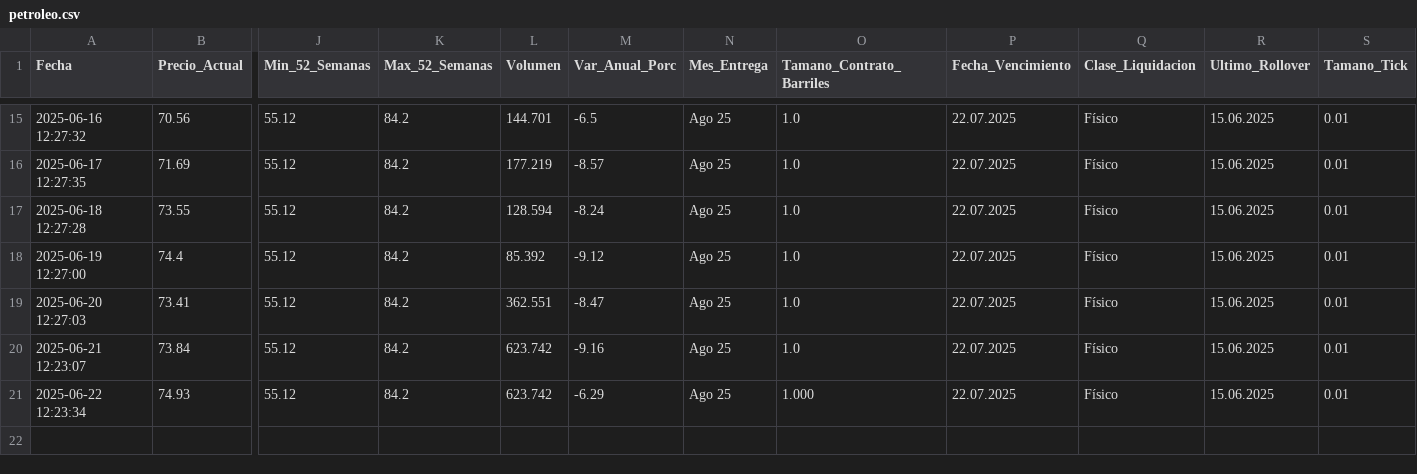
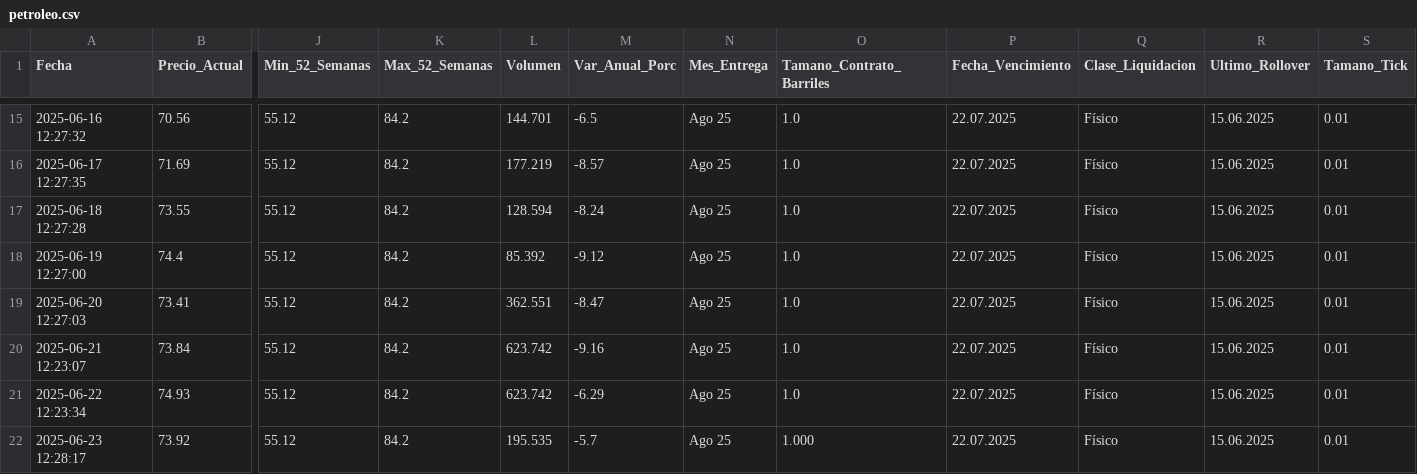
Before and after one commit to kaquinoy/TAMN, a CSV file: historial/petroleo.csv, drawn as a sheet; only a part is shown, gaps mark what is left out; rows hold the shown columns only; the diff names each change by its address in the sheet, - before the commit and + after, or states it on an @@ line.

```diff
--- a/historial/petroleo.csv
+++ b/historial/petroleo.csv
-O21 (Tamano_Contrato_Barriles): 1.000
+O21 (Tamano_Contrato_Barriles): 1.0
+row 22: 2025-06-23 12:28:17 | 73.92 | 55.12 | 84.2 | 195.535 | -5.7 | Ago 25 | 1.000 | 22.07.2025 | Físico | 15.06.2025 | 0.01
```
